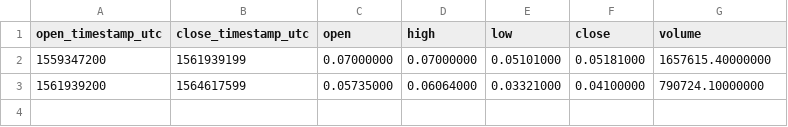
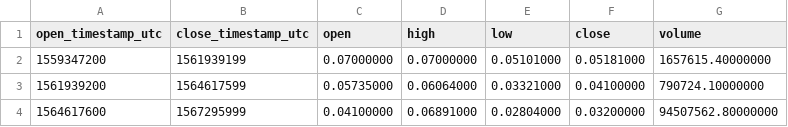
Before and after one commit to cryptobigbro/binance-BCPTUSDC, a CSV file: binance-BCPTUSDC-1M.csv, drawn as a sheet.

```diff
--- a/binance-BCPTUSDC-1M.csv
+++ b/binance-BCPTUSDC-1M.csv
@@ -3 +3,2 @@ open_timestamp_utc,close_timestamp_utc,open,high,low,close,volume
 1561939200,1564617599,0.05735000,0.06064000,0.03321000,0.04100000,790724.10000000
+1564617600,1567295999,0.04100000,0.06891000,0.02804000,0.03200000,94507562.80000000
```
Also changed, not shown: binance-BCPTUSDC-1d.csv, binance-BCPTUSDC-1h.csv.
